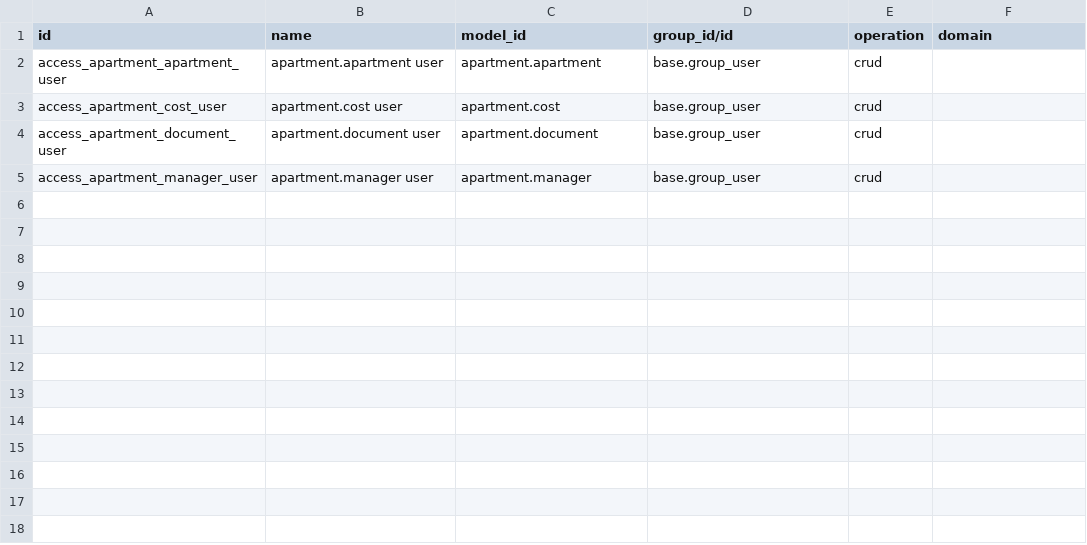
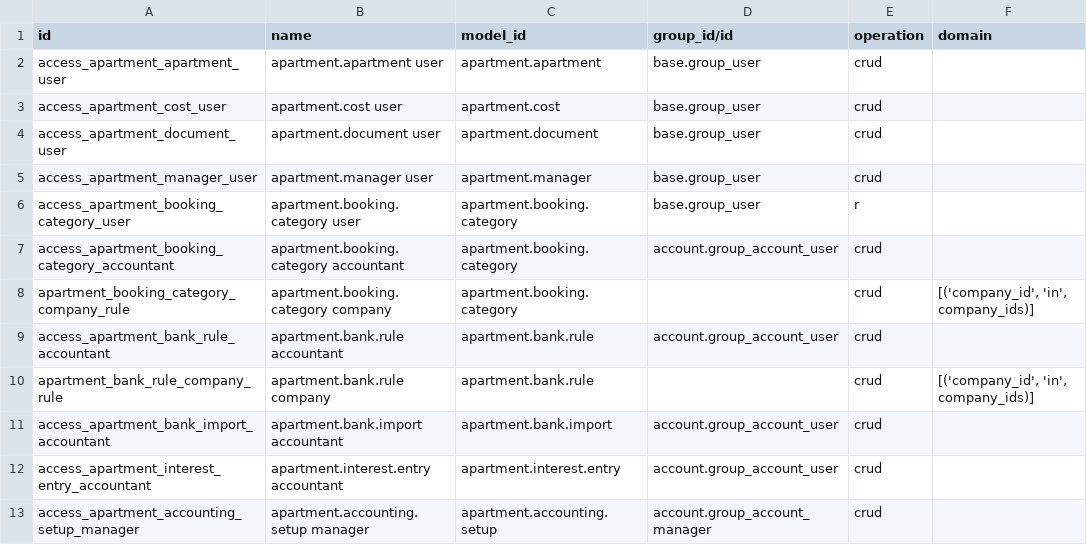
Before and after one commit to scienceuli/Odoo-Apps-Real-Estate, a CSV file: apartment_management/security/ir.access.csv, drawn as a sheet.

```diff
--- a/apartment_management/security/ir.access.csv
+++ b/apartment_management/security/ir.access.csv
@@ -5 +5,9 @@ access_apartment_document_user,apartment.document user,apartment.document,base.g
 access_apartment_manager_user,apartment.manager user,apartment.manager,base.group_user,crud,
+access_apartment_booking_category_user,apartment.booking.category user,apartment.booking.category,base.group_user,r,
+access_apartment_booking_category_accountant,apartment.booking.category accountant,apartment.booking.category,account.group_account_user,crud,
+apartment_booking_category_company_rule,apartment.booking.category company,apartment.booking.category,,crud,"[('company_id', 'in', company_ids)]"
+access_apartment_bank_rule_accountant,apartment.bank.rule accountant,apartment.bank.rule,account.group_account_user,crud,
+apartment_bank_rule_company_rule,apartment.bank.rule company,apartment.bank.rule,,crud,"[('company_id', 'in', company_ids)]"
+access_apartment_bank_import_accountant,apartment.bank.import accountant,apartment.bank.import,account.group_account_user,crud,
+access_apartment_interest_entry_accountant,apartment.interest.entry accountant,apartment.interest.entry,account.group_account_user,crud,
+access_apartment_accounting_setup_manager,apartment.accounting.setup manager,apartment.accounting.setup,account.group_account_manager,crud,
```
Also changed, not shown: 25 other files.
